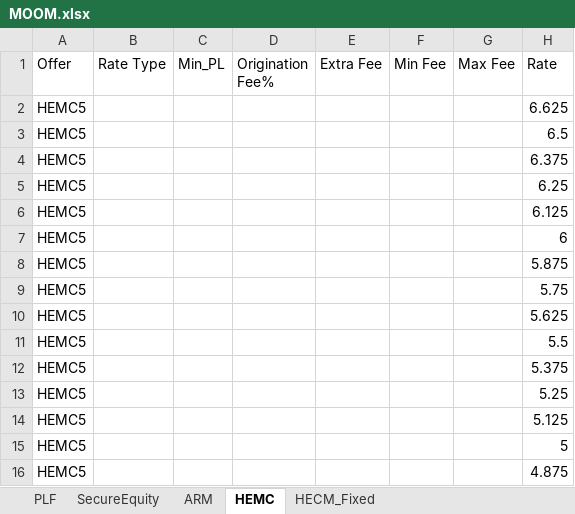
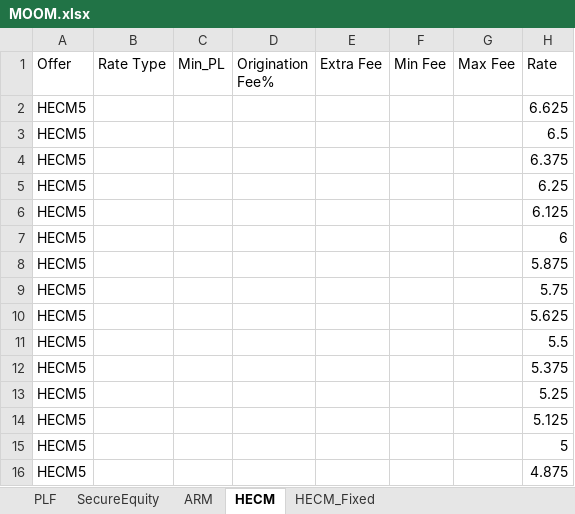
Before and after one commit to lavi06/reverse_mortgage, an Excel workbook: MOOM.xlsx, sheet HECM, drawn as a sheet; only a part is shown; values as stored, in another font and other column widths than the file's, no borders; the diff names each change by its address in the sheet, - before the commit and + after, or states it on an @@ line.

Commit message:
Add files via upload

```diff
--- a/MOOM.xlsx (sheet HECM)
+++ b/MOOM.xlsx (sheet HECM)
-sheet tab: HEMC
+sheet tab: HECM
-A2:A16 (Offer): HEMC5
+A2:A16 (Offer): HECM5
```
